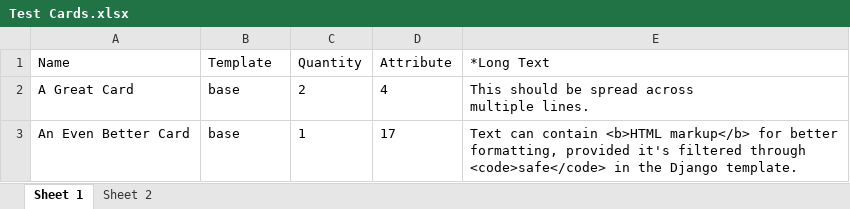
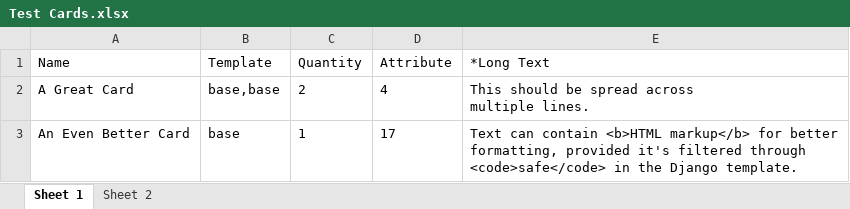
Before and after one commit to adam-incuna/imperial-painter, an Excel workbook: Test Cards.xlsx, sheet Sheet 1, drawn as a sheet; values as stored, in another font and other column widths than the file's, no borders; the diff names each change by its address in the sheet, - before the commit and + after, or states it on an @@ line.

Commit message:
Support multiple cards per entry.

```diff
--- a/Test Cards.xlsx (sheet Sheet 1)
+++ b/Test Cards.xlsx (sheet Sheet 1)
-B2 (Template): base
+B2 (Template): base,base
```
Also changed, not shown: 2 other files.
